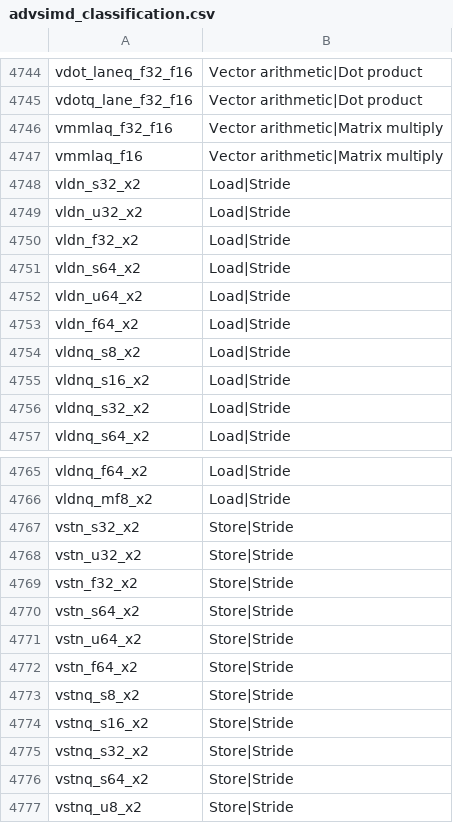
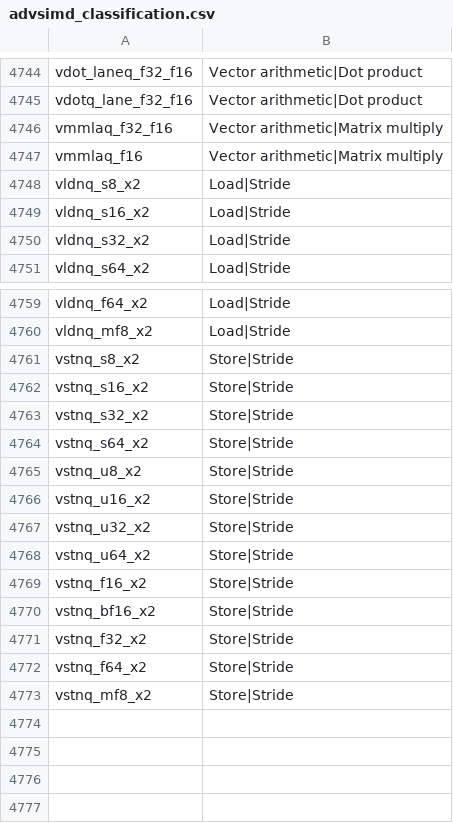
Before and after one commit to ARM-software/acle, a CSV file: tools/intrinsic_db/advsimd_classification.csv, drawn as a sheet; only a part is shown, gaps mark what is left out; the shorter side is filled out with more unchanged rows.

```diff
--- a/tools/intrinsic_db/advsimd_classification.csv
+++ b/tools/intrinsic_db/advsimd_classification.csv
@@ -4747,8 +4747,2 @@ vmmlaq_f32_f16	Vector arithmetic|Matrix multiply
 vmmlaq_f16	Vector arithmetic|Matrix multiply
-vldn_s32_x2	Load|Stride
-vldn_u32_x2	Load|Stride
-vldn_f32_x2	Load|Stride
-vldn_s64_x2	Load|Stride
-vldn_u64_x2	Load|Stride
-vldn_f64_x2	Load|Stride
 vldnq_s8_x2	Load|Stride
@@ -4766,8 +4760,2 @@ vldnq_f64_x2	Load|Stride
 vldnq_mf8_x2	Load|Stride
-vstn_s32_x2	Store|Stride
-vstn_u32_x2	Store|Stride
-vstn_f32_x2	Store|Stride
-vstn_s64_x2	Store|Stride
-vstn_u64_x2	Store|Stride
-vstn_f64_x2	Store|Stride
 vstnq_s8_x2	Store|Stride
```
Also changed, not shown: tools/intrinsic_db/advsimd.csv, 1 other file.
